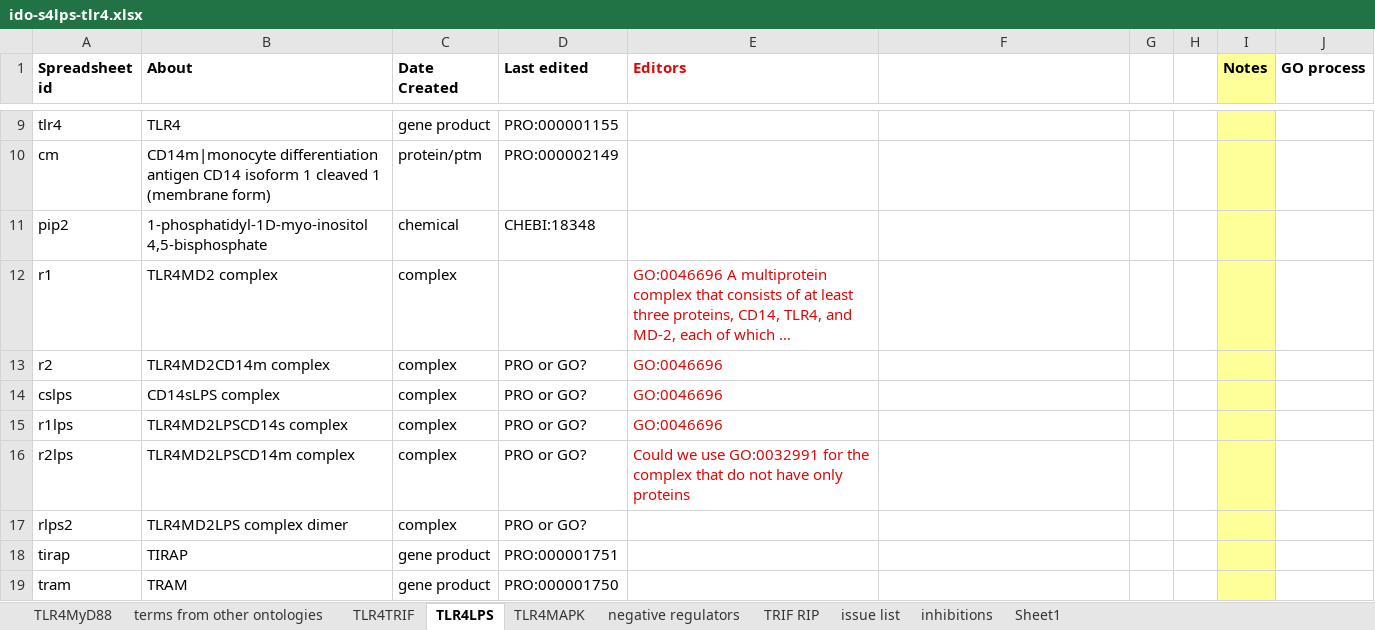
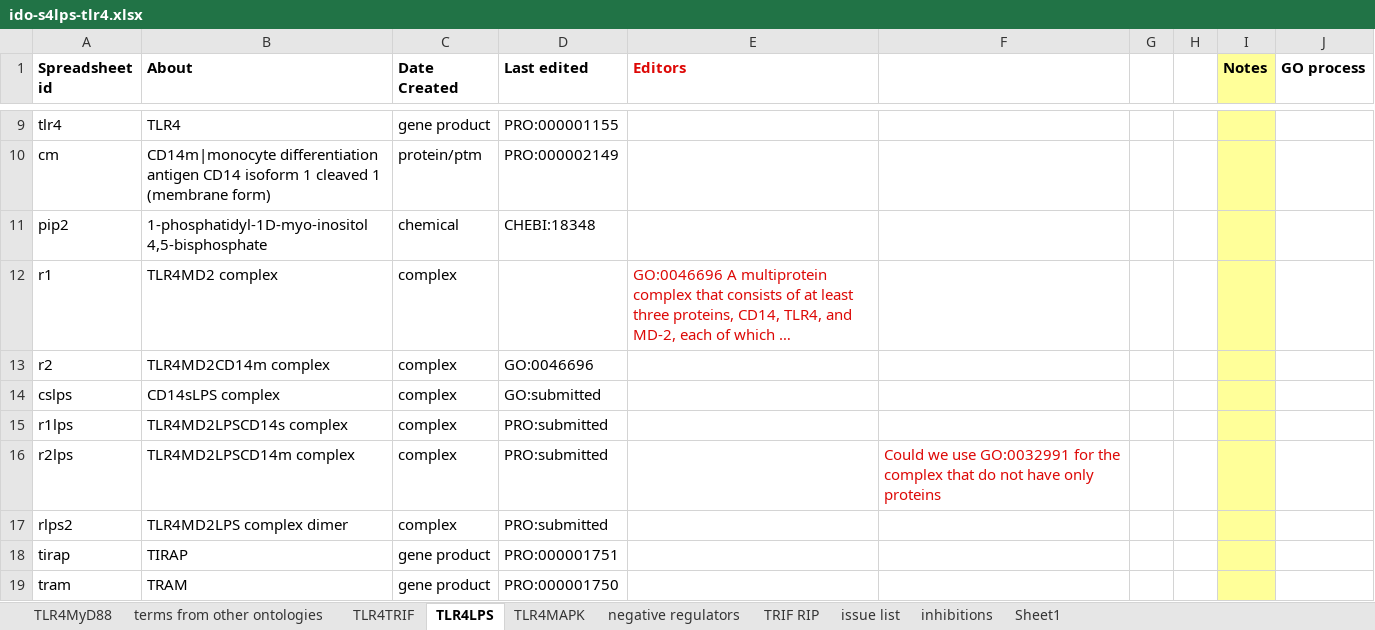
Before and after one commit to GreatStuff660/infectious-disease-ontology, an Excel workbook: src/ontology/immunology/ido-s4lps-tlr4.xlsx, sheet TLR4LPS, drawn as a sheet; only a part is shown, gaps mark what is left out; long unchanged cells end in …; values as stored, in another font and other column widths than the file's, no borders; the diff covers the shown part only; the diff names each change by its address in the sheet, - before the commit and + after, or states it on an @@ line.

```diff
--- a/src/ontology/immunology/ido-s4lps-tlr4.xlsx (sheet TLR4LPS)
+++ b/src/ontology/immunology/ido-s4lps-tlr4.xlsx (sheet TLR4LPS)
-D13 (Last edited): PRO or GO?
+D13 (Last edited): GO:0046696
-E13:E15 (Editors): GO:0046696
+E13:E15 (Editors): (empty)
-D14 (Last edited): PRO or GO?
+D14 (Last edited): GO:submitted
-D15:D17 (Last edited): PRO or GO?
+D15:D17 (Last edited): PRO:submitted
-E16 (Editors): Could we use GO:0032991 for the complex that do not have only proteins
+E16 (Editors): (empty)
-F16: (empty)
+F16: Could we use GO:0032991 for the complex that do not have only proteins
```
Also changed, not shown: 2 added rows, 13 edited cells and cell formats elsewhere in this sheet, sheet inhibitions, sheet TLR4MyD88, sheet TLR4TRIF, sheet TLR4MAPK, sheet TRIF RIP, formulas that keep their value.
